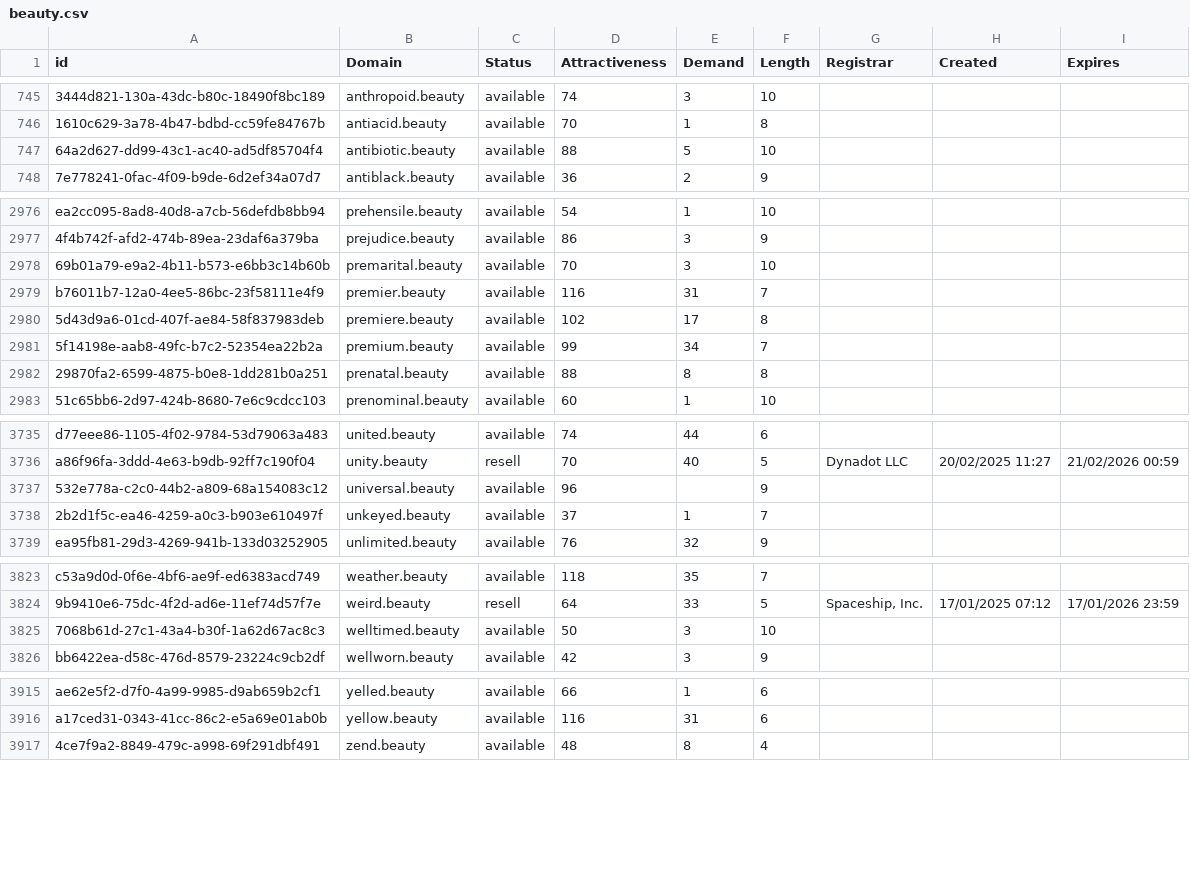
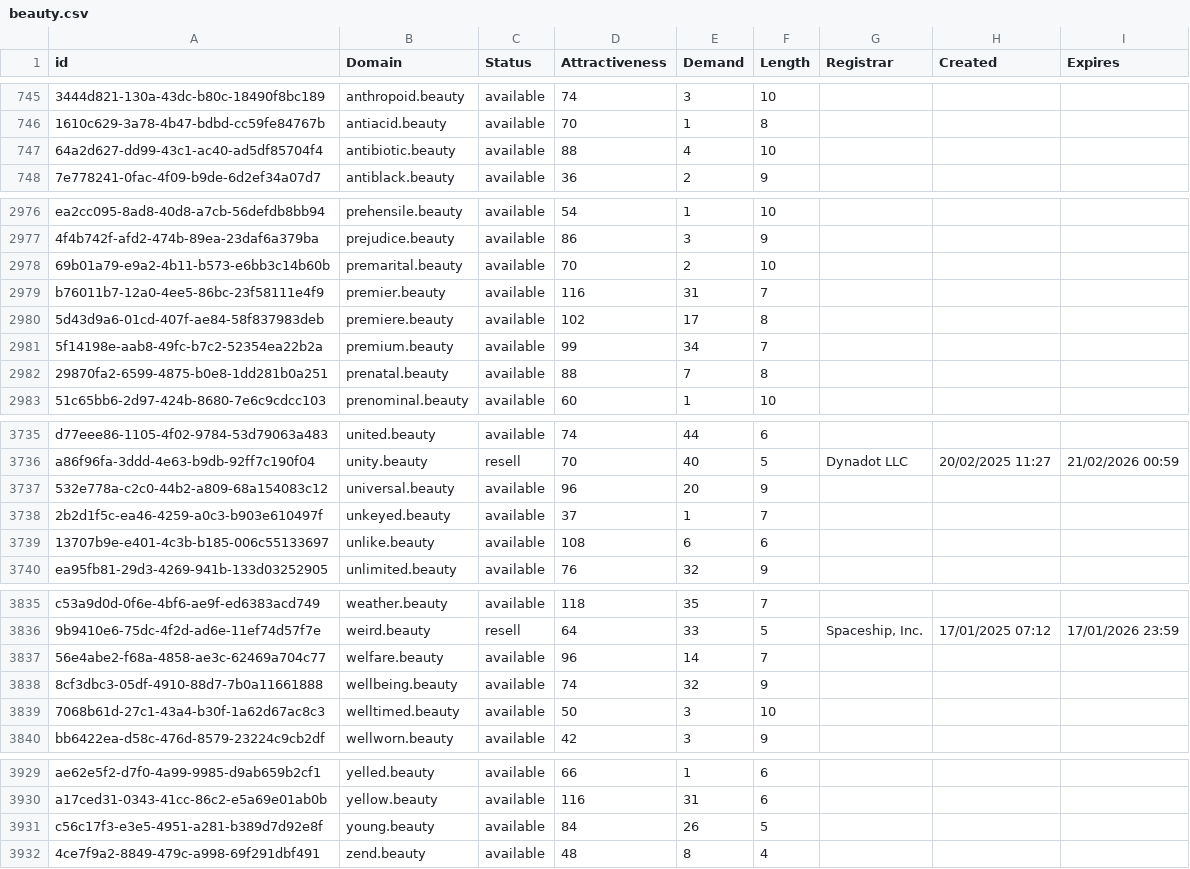
Before and after one commit to UniqueDomains/beauty-oneword-domains, a CSV file: beauty.csv, drawn as a sheet; only a part is shown, gaps mark what is left out; the diff covers the shown part only; the diff names each change by its address in the sheet, - before the commit and + after, or states it on an @@ line.

```diff
--- a/beauty.csv
+++ b/beauty.csv
-E747 (Demand): 5
+E747 (Demand): 4
-E2978 (Demand): 3
+E2978 (Demand): 2
-E2982 (Demand): 8
+E2982 (Demand): 7
-E3737 (Demand): (empty)
+E3737 (Demand): 20
+row 3739: 13707b9e-e401-4c3b-b185-006c55133697 | unlike.beauty | available | 108 | 6 | 6
+row 3837: 56e4abe2-f68a-4858-ae3c-62469a704c77 | welfare.beauty | available | 96 | 14 | 7
+row 3838: 8cf3dbc3-05df-4910-88d7-7b0a11661888 | wellbeing.beauty | available | 74 | 32 | 9
+row 3931: c56c17f3-e3e5-4951-a281-b389d7d92e8f | young.beauty | available | 84 | 26 | 5
```
Also changed, not shown: 11 added rows and 9 edited cells elsewhere in this file, 2 other files.
